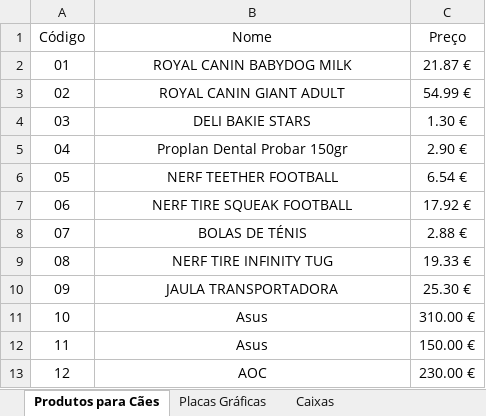
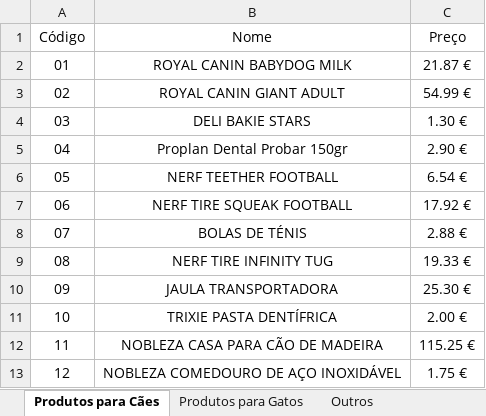
Before and after one commit to Goncalofigueiredo9/LojaOnline, an Excel workbook: db/Produtos.xlsx, sheet Produtos para Cães, drawn as a sheet; values as stored, in another font and other column widths than the file's, no borders; table styles not drawn; the diff names each change by its address in the sheet, - before the commit and + after, or states it on an @@ line.

```diff
--- a/db/Produtos.xlsx (sheet Produtos para Cães)
+++ b/db/Produtos.xlsx (sheet Produtos para Cães)
-sheet tab: Placas Gráficas
+sheet tab: Produtos para Gatos
-sheet tab: Caixas
+sheet tab: Outros
-B11 (Nome): Asus
+B11 (Nome): TRIXIE PASTA DENTÍFRICA
-C11 (Preço): 310.00 €
+C11 (Preço): 2.00 €
-B12 (Nome): Asus
+B12 (Nome): NOBLEZA CASA PARA CÃO DE MADEIRA
-C12 (Preço): 150.00 €
+C12 (Preço): 115.25 €
-B13 (Nome): AOC
+B13 (Nome): NOBLEZA COMEDOURO DE AÇO INOXIDÁVEL
-C13 (Preço): 230.00 €
+C13 (Preço): 1.75 €
```
Also changed, not shown: sheet Produtos para Gatos, sheet Outros, db/Encomendas.xlsx, db/Utilizadores.xlsx, 51 other files.
